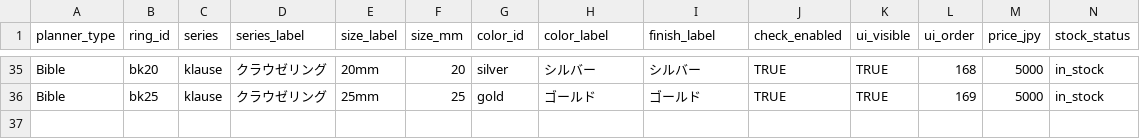
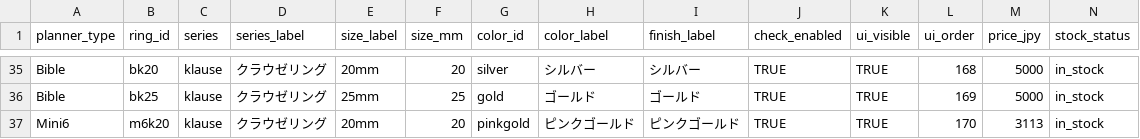
Before and after one commit to you0810jmsdf/ns-factory, a CSV file: order_estimate/ring-price-stock.csv, drawn as a sheet; only a part is shown, gaps mark what is left out; rows hold the shown columns only; the diff names each change by its address in the sheet, - before the commit and + after, or states it on an @@ line.

Commit message:
Update ring-price-stock.csv via admin page (2026-05-25T03:29:08.159Z)

```diff
--- a/order_estimate/ring-price-stock.csv
+++ b/order_estimate/ring-price-stock.csv
+row 37: Mini6 | m6k20 | klause | クラウゼリング | 20mm | 20 | pinkgold | ピンクゴールド | ピンクゴールド | TRUE | TRUE | 170 | 3113 | in_stock
```
